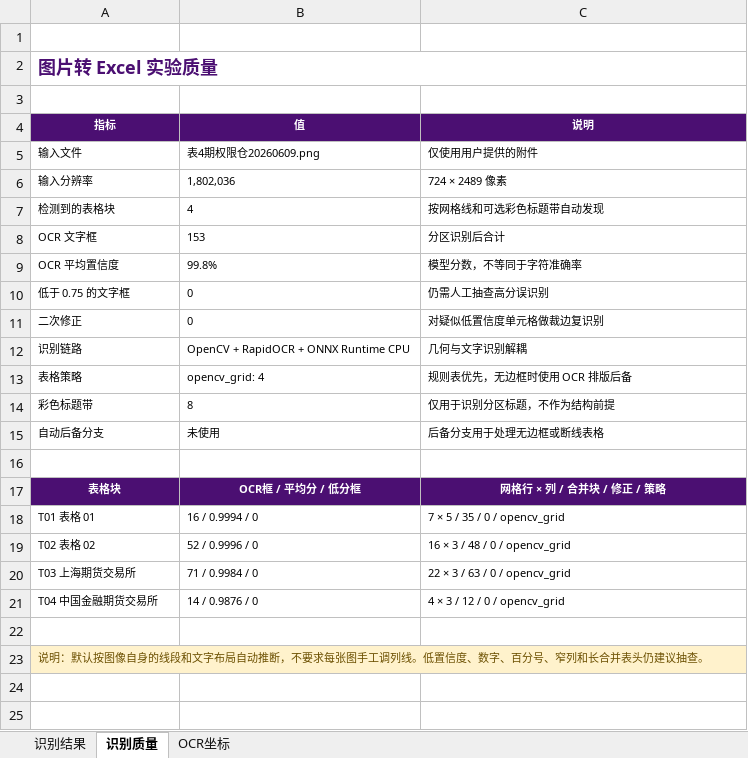
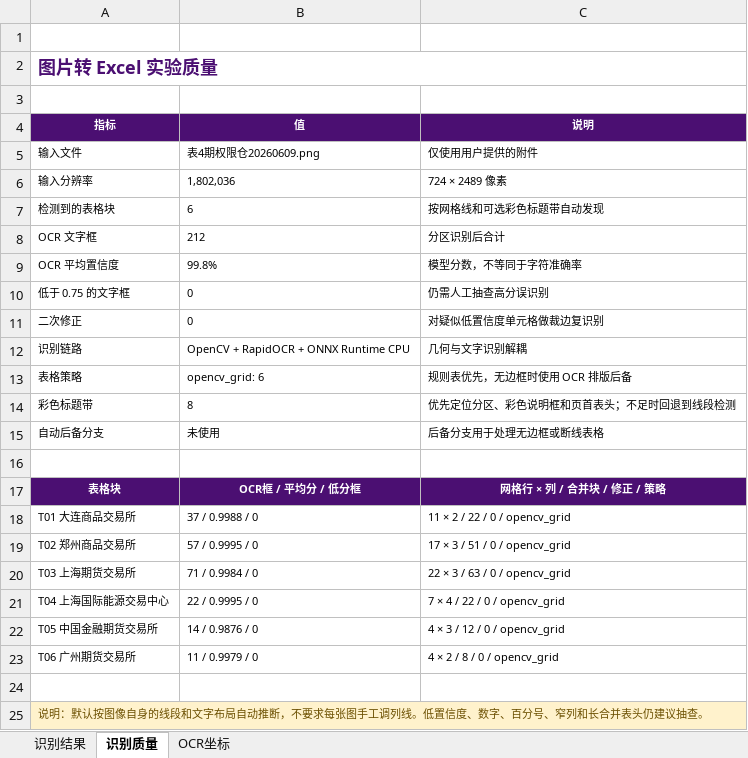
Before and after one commit to Chen1303005809/img2excel, an Excel workbook: outputs/表4期权限仓20260609.xlsx, sheet 识别质量, drawn as a sheet; values as stored, in another font and other column widths than the file's, no borders; removed rows and columns are numbered as before the commit, all else as after; the diff names each change by its address in the sheet, - before the commit and + after, or states it on an @@ line.

```diff
--- a/outputs/表4期权限仓20260609.xlsx (sheet 识别质量)
+++ b/outputs/表4期权限仓20260609.xlsx (sheet 识别质量)
-B7 (值): 4
+B7 (值): 6
-B8 (值): 153
+B8 (值): 212
-B13 (值): opencv_grid: 4
+B13 (值): opencv_grid: 6
-C14 (说明): 仅用于识别分区标题，不作为结构前提
+C14 (说明): 优先定位分区、彩色说明框和页首表头；不足时回退到线段检测
-row 18: T01 表格 01 | 16 / 0.9994 / 0 | 7 × 5 / 35 / 0 / opencv_grid
-row 19: T02 表格 02 | 52 / 0.9996 / 0 | 16 × 3 / 48 / 0 / opencv_grid
+row 18: T01 大连商品交易所 | 37 / 0.9988 / 0 | 11 × 2 / 22 / 0 / opencv_grid
+row 19: T02 郑州商品交易所 | 57 / 0.9995 / 0 | 17 × 3 / 51 / 0 / opencv_grid
+row 21: T04 上海国际能源交易中心 | 22 / 0.9995 / 0 | 7 × 4 / 22 / 0 / opencv_grid
-A22 (指标): T04 中国金融期货交易所
+A22 (指标): T05 中国金融期货交易所
+row 23: T06 广州期货交易所 | 11 / 0.9979 / 0 | 4 × 2 / 8 / 0 / opencv_grid
```
Also changed, not shown: sheet OCR坐标, sheet 识别结果, outputs/表4期权限仓.xlsx, outputs/表6异常交易20260415.xlsx, 6 other files.
